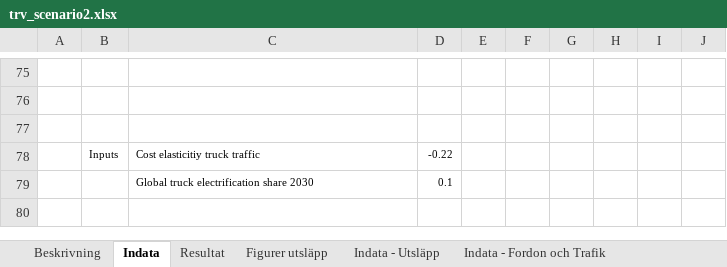
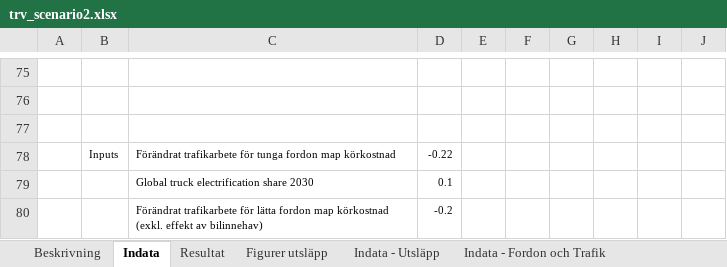
Before and after one commit to albin-engholm/EMA-transport-climate-policy-SE, an Excel workbook: models/trv_scenario2.xlsx, sheet Indata, drawn as a sheet; only a part is shown, gaps mark what is left out; values as stored, in another font and other column widths than the file's, no borders; the diff names each change by its address in the sheet, - before the commit and + after, or states it on an @@ line.

```diff
--- a/models/trv_scenario2.xlsx (sheet Indata)
+++ b/models/trv_scenario2.xlsx (sheet Indata)
-C78: Cost elasticitiy truck traffic
+C78: Förändrat trafikarbete för tunga fordon map körkostnad
+row 80:  |  | Förändrat trafikarbete för lätta fordon map körkostnad (exkl. effekt av bilinnehav) | -0.2
```
Also changed, not shown: charts or pictures, 10 other files.
